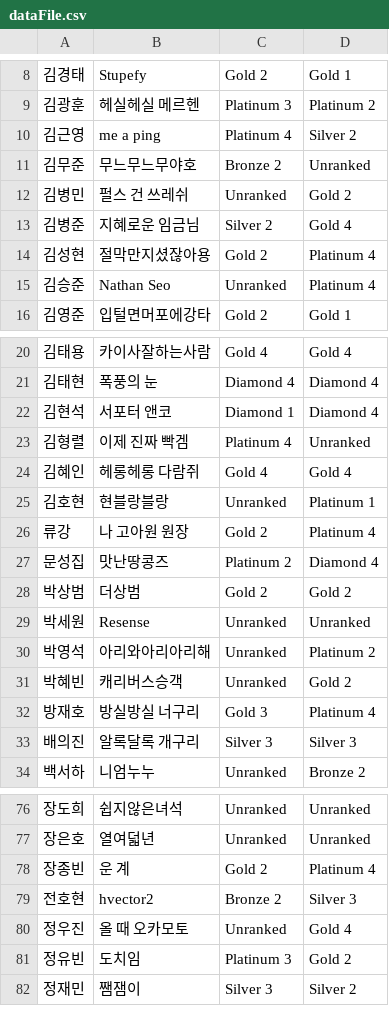
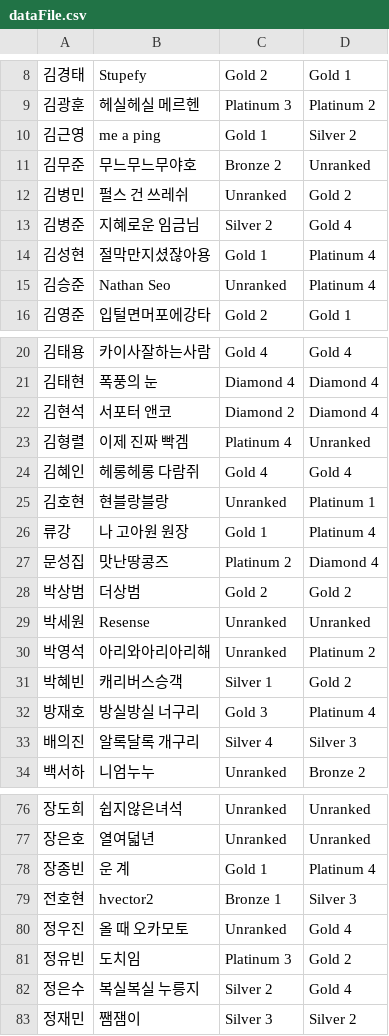
Before and after one commit to Mukholisk/Project, a CSV file: ESPers_Crawling/dist/dataFile.csv, drawn as a sheet; only a part is shown, gaps mark what is left out; the diff covers the shown part only.

Commit message:
update
It has been error when 'id' value is null. So if 'id' value is null, clear it.

```diff
--- a/ESPers_Crawling/dist/dataFile.csv
+++ b/ESPers_Crawling/dist/dataFile.csv
@@ -9,3 +9,3 @@
 김광훈,헤실헤실 메르헨,Platinum 3,Platinum 2
-김근영,me a ping,Platinum 4,Silver 2
+김근영,me a ping,Gold 1,Silver 2
 김무준,무느무느무야호,Bronze 2,Unranked
@@ -13,3 +13,3 @@
 김병준,지혜로운 임금님,Silver 2,Gold 4
-김성현,절막만지셨잖아용,Gold 2,Platinum 4
+김성현,절막만지셨잖아용,Gold 1,Platinum 4
 김승준,Nathan Seo,Unranked,Platinum 4
@@ -21,3 +21,3 @@
 김태현,폭풍의 눈,Diamond 4,Diamond 4
-김현석,서포터 앤코,Diamond 1,Diamond 4
+김현석,서포터 앤코,Diamond 2,Diamond 4
 김형렬,이제 진짜 빡겜,Platinum 4,Unranked
@@ -25,3 +25,3 @@
 김호현,현블랑블랑,Unranked,Platinum 1
-류강,나 고아원 원장,Gold 2,Platinum 4
+류강,나 고아원 원장,Gold 1,Platinum 4
 문성집,맛난땅콩즈,Platinum 2,Diamond 4
@@ -30,5 +30,5 @@
 박영석,아리와아리아리해,Unranked,Platinum 2
-박혜빈,캐리버스승객,Unranked,Gold 2
+박혜빈,캐리버스승객,Silver 1,Gold 2
 방재호,방실방실 너구리,Gold 3,Platinum 4
-배의진,알록달록 개구리,Silver 3,Silver 3
+배의진,알록달록 개구리,Silver 4,Silver 3
 백서하,니엄누누,Unranked,Bronze 2
@@ -77,6 +77,7 @@
 장은호,열여덟년,Unranked,Unranked
-장종빈,운 계,Gold 2,Platinum 4
-전호현,hvector2,Bronze 2,Silver 3
+장종빈,운 계,Gold 1,Platinum 4
+전호현,hvector2,Bronze 1,Silver 3
 정우진,올 때 오카모토,Unranked,Gold 4
 정유빈,도치임,Platinum 3,Gold 2
+정은수,복실복실 누릉지,Silver 2,Gold 4
 정재민,쨈잼이,Silver 3,Silver 2
```
Also changed, not shown: 8 edited cells elsewhere in this file, ESPers_Crawling/dataFile.csv, 9 other files.
